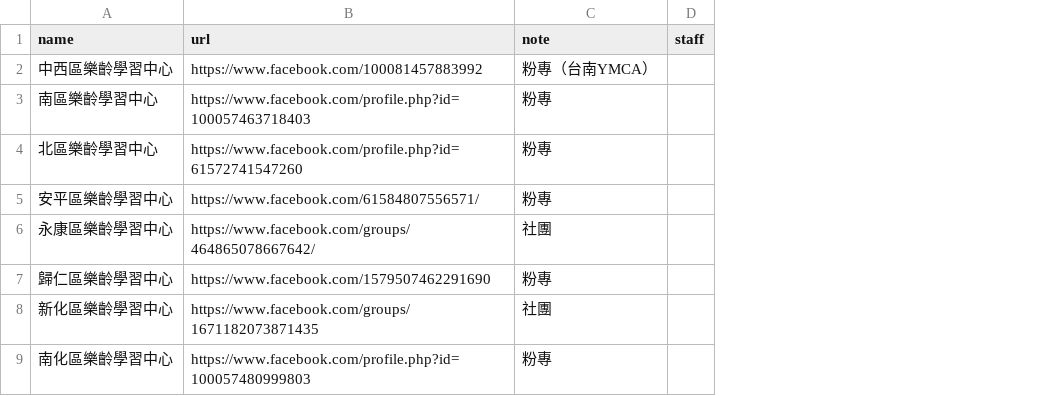
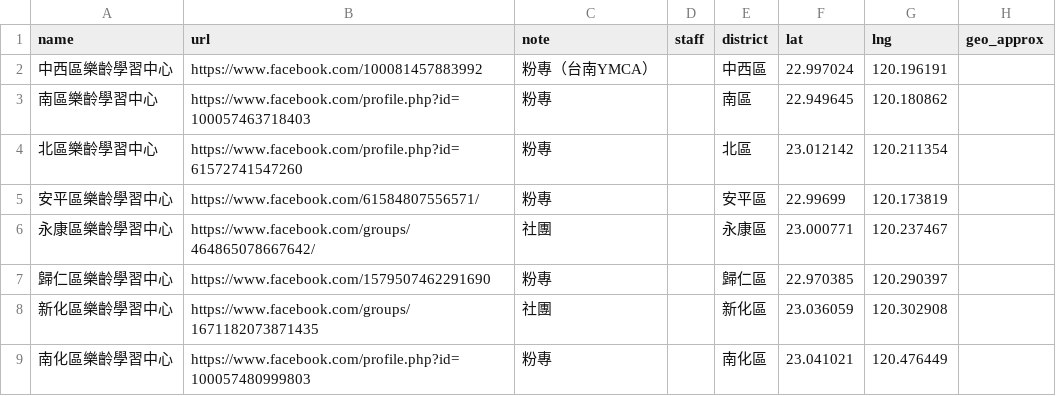
Before and after one commit to Tinghedy/leling-scraper, a CSV file: centers.csv, drawn as a sheet; only a part is shown; the diff names each change by its address in the sheet, - before the commit and + after, or states it on an @@ line.

```diff
--- a/centers.csv
+++ b/centers.csv
+column E (district), rows 2-9: 中西區 | 南區 | 北區 | 安平區 | 永康區 | 歸仁區 | 新化區 | 南化區
+column F (lat), rows 2-9: 22.997024 | 22.949645 | 23.012142 | 22.99699 | 23.000771 | 22.970385 | 23.036059 | 23.041021
+column G (lng), rows 2-9: 120.196191 | 120.180862 | 120.211354 | 120.173819 | 120.237467 | 120.290397 | 120.302908 | 120.476449
+column H (geo_approx), empty
```
Also changed, not shown: 1 other file.
